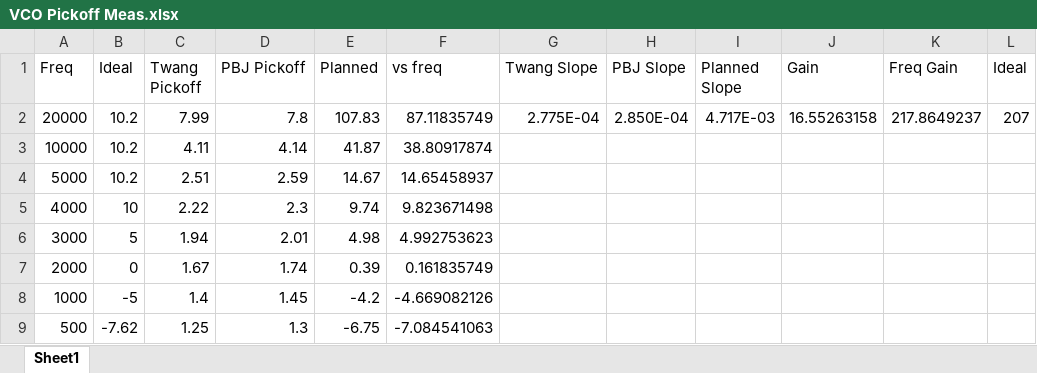
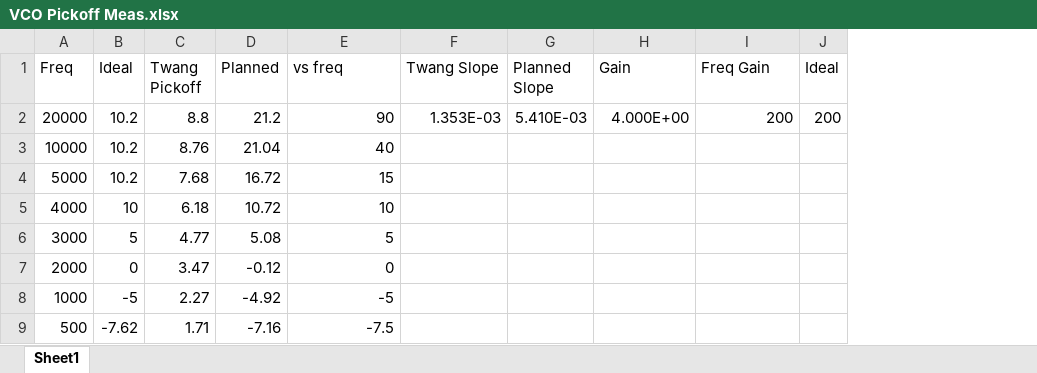
Before and after one commit to shannon-greenlight/twangilizer, an Excel workbook: docs/VCO Pickoff Meas.xlsx, sheet Sheet1, drawn as a sheet; only a part is shown; values as stored, in another font and other column widths than the file's, no borders; charts and pictures not drawn; removed rows and columns are numbered as before the commit, all else as after; the diff covers the shown part only; the diff names each change by its address in the sheet, - before the commit and + after, or states it on an @@ line.

```diff
--- a/docs/VCO Pickoff Meas.xlsx (sheet Sheet1)
+++ b/docs/VCO Pickoff Meas.xlsx (sheet Sheet1)
-column D (PBJ Pickoff), rows 2-9: 7.8 | 4.14 | 2.59 | 2.3 | 2.01 | 1.74 | 1.45 | 1.3
-column H (PBJ Slope), row 2: 2.850E-04
-C2 (Twang Pickoff): 7.99
+C2 (Twang Pickoff): 8.8
-D2 (Planned): 107.83
+D2 (Planned): 21.2
-E2 (vs freq): 87.11835749
+E2 (vs freq): 90
-F2 (Twang Slope): 2.775E-04
+F2 (Twang Slope): 1.353E-03
-G2 (Planned Slope): 4.717E-03
+G2 (Planned Slope): 5.410E-03
-H2 (Gain): 16.55263158
+H2 (Gain): 4.000E+00
-I2 (Freq Gain): 217.8649237
+I2 (Freq Gain): 200
-J2 (Ideal): 207
+J2 (Ideal): 200
-C3 (Twang Pickoff): 4.11
+C3 (Twang Pickoff): 8.76
-D3 (Planned): 41.87
+D3 (Planned): 21.04
-E3 (vs freq): 38.80917874
+E3 (vs freq): 40
-C4 (Twang Pickoff): 2.51
+C4 (Twang Pickoff): 7.68
-D4 (Planned): 14.67
+D4 (Planned): 16.72
-E4 (vs freq): 14.65458937
+E4 (vs freq): 15
-C5 (Twang Pickoff): 2.22
+C5 (Twang Pickoff): 6.18
-D5 (Planned): 9.74
+D5 (Planned): 10.72
-E5 (vs freq): 9.823671498
+E5 (vs freq): 10
-C6 (Twang Pickoff): 1.94
+C6 (Twang Pickoff): 4.77
-D6 (Planned): 4.98
+D6 (Planned): 5.08
-E6 (vs freq): 4.992753623
+E6 (vs freq): 5
-C7 (Twang Pickoff): 1.67
+C7 (Twang Pickoff): 3.47
-D7 (Planned): 0.39
+D7 (Planned): -0.12
-E7 (vs freq): 0.161835749
+E7 (vs freq): 0
-C8 (Twang Pickoff): 1.4
+C8 (Twang Pickoff): 2.27
-D8 (Planned): -4.2
+D8 (Planned): -4.92
-E8 (vs freq): -4.669082126
+E8 (vs freq): -5
-C9 (Twang Pickoff): 1.25
+C9 (Twang Pickoff): 1.71
-D9 (Planned): -6.75
+D9 (Planned): -7.16
-E9 (vs freq): -7.084541063
+E9 (vs freq): -7.5
```
Also changed, not shown: 11 edited cells elsewhere in this sheet, formulas that keep their value, charts or pictures, docs/VCO Pickoff Plan.xlsx, docs/wavegen.xlsx, 50 other files.
